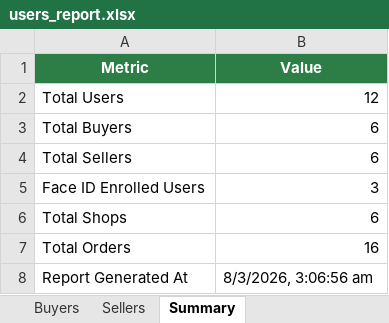
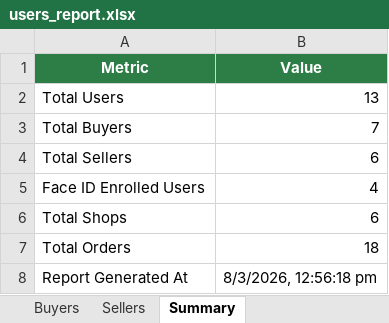
Before and after one commit to Saarvik-got-it/smarter-blinkit, an Excel workbook: backend/reports/users_report.xlsx, sheet Summary, drawn as a sheet; values as stored, in another font and other column widths than the file's, no borders; the diff names each change by its address in the sheet, - before the commit and + after, or states it on an @@ line.

```diff
--- a/backend/reports/users_report.xlsx (sheet Summary)
+++ b/backend/reports/users_report.xlsx (sheet Summary)
-B2 (Value): 12
+B2 (Value): 13
-B3 (Value): 6
+B3 (Value): 7
-B5 (Value): 3
+B5 (Value): 4
-B7 (Value): 16
+B7 (Value): 18
-B8 (Value): 8/3/2026, 3:06:56 am
+B8 (Value): 8/3/2026, 12:56:18 pm
```
Also changed, not shown: sheet Buyers, sheet Sellers, 12 other files.
